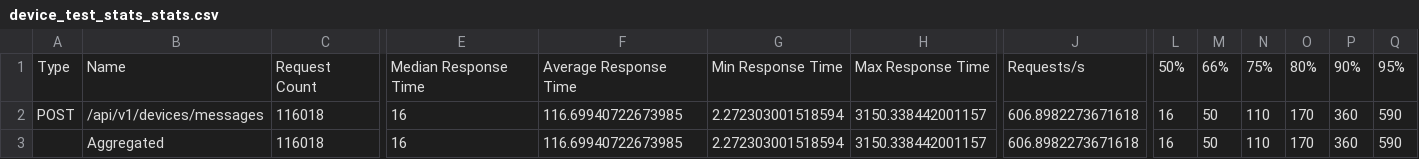
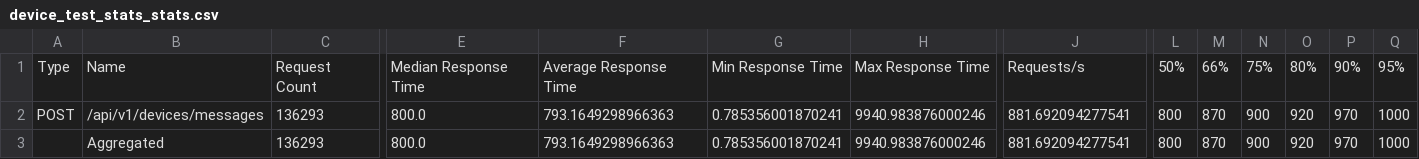
Before and after one commit to sdfpt05/backstage, a CSV file: services/device/device_test_stats_stats.csv, drawn as a sheet; only a part is shown, gaps mark what is left out; the diff covers the shown part only; the diff names each change by its address in the sheet, - before the commit and + after, or states it on an @@ line.

```diff
--- a/services/device/device_test_stats_stats.csv
+++ b/services/device/device_test_stats_stats.csv
-C2:C3: 116018
+C2:C3: 136293
-E2:E3: 16
+E2:E3: 800.0
-F2:F3: 116.69940722673985
+F2:F3: 793.1649298966363
-G2:G3: 2.272303001518594
+G2:G3: 0.785356001870241
-H2:H3: 3150.338442001157
+H2:H3: 9940.983876000246
-J2:J3: 606.8982273671618
+J2:J3: 881.692094277541
-L2:L3: 16
+L2:L3: 800
-M2:M3: 50
+M2:M3: 870
-N2:N3: 110
+N2:N3: 900
-O2:O3: 170
+O2:O3: 920
-P2:P3: 360
+P2:P3: 970
-Q2:Q3: 590
+Q2:Q3: 1000
```
Also changed, not shown: 10 edited cells elsewhere in this file, 9 other files.
